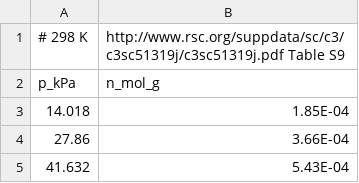
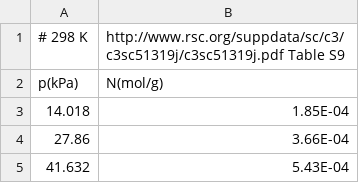
Before and after one commit to SimonEnsemble/unresponsive_directions_in_sensors, a CSV file: CH4_Co-MOF-74.csv, drawn as a sheet; only a part is shown.

```diff
--- a/CH4_Co-MOF-74.csv
+++ b/CH4_Co-MOF-74.csv
@@ -1,3 +1,3 @@
 # 298 K, http://www.rsc.org/suppdata/sc/c3/c3sc51319j/c3sc51319j.pdf Table S9
-p_kPa,n_mol_g
+p(kPa),N(mol/g)
 14.018,1.85E-04
```
Also changed, not shown: C2H6_HKUST-1.csv, CO2_Co-MOF-74.csv, 2 other files.
